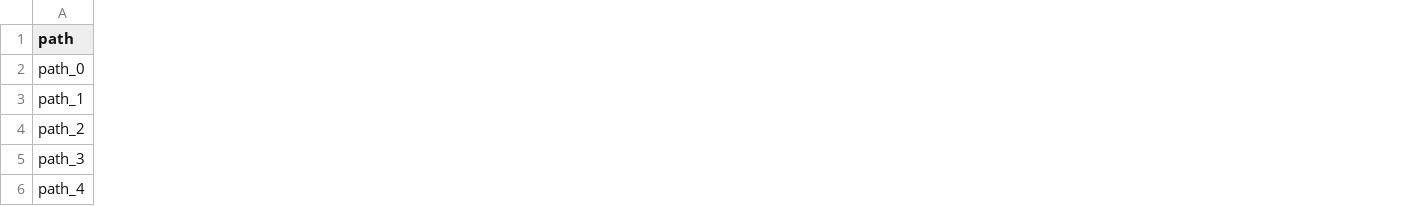
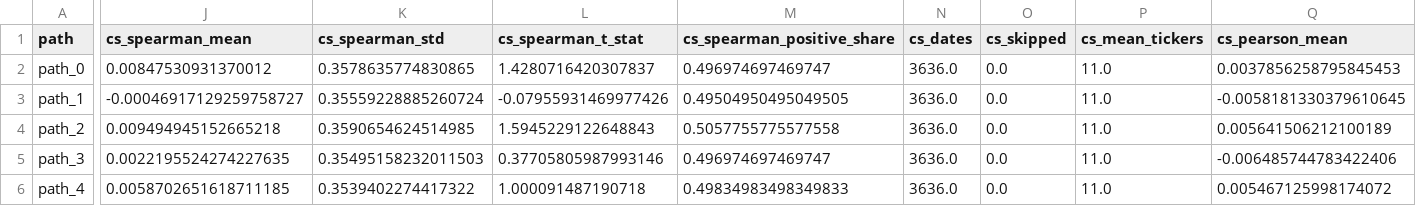
Before and after one commit to brain188/Stock-Return-Predictor, a CSV file: reports/results/research/research_random_forest_regression_fixed_horizon/paths.csv, drawn as a sheet; only a part is shown, gaps mark what is left out; the diff covers the shown part only; the diff names each change by its address in the sheet, - before the commit and + after, or states it on an @@ line.

```diff
--- a/reports/results/research/research_random_forest_regression_fixed_horizon/paths.csv
+++ b/reports/results/research/research_random_forest_regression_fixed_horizon/paths.csv
+column J (cs_spearman_mean), rows 2-6: 0.00847530931370012 | -0.00046917129259758727 | 0.009494945152665218 | 0.0022195524274227635 | 0.0058702651618711185
+column K (cs_spearman_std), rows 2-6: 0.3578635774830865 | 0.35559228885260724 | 0.3590654624514985 | 0.35495158232011503 | 0.3539402274417322
+column L (cs_spearman_t_stat), rows 2-6: 1.4280716420307837 | -0.07955931469977426 | 1.5945229122648843 | 0.37705805987993146 | 1.000091487190718
+column M (cs_spearman_positive_share), rows 2-6: 0.496974697469747 | 0.49504950495049505 | 0.5057755775577558 | 0.496974697469747 | 0.49834983498349833
+column N (cs_dates), rows 2-6: all 3636.0
+column O (cs_skipped), rows 2-6: all 0.0
+column P (cs_mean_tickers), rows 2-6: all 11.0
+column Q (cs_pearson_mean), rows 2-6: 0.0037856258795845453 | -0.0058181330379610645 | 0.005641506212100189 | -0.006485744783422406 | 0.005467125998174072
```
Also changed, not shown: 3 added columns elsewhere in this file, reports/results/research/research_random_forest_regression_fixed_horizon/comparison.csv, reports/results/research/research_random_forest_regression_fixed_horizon/metrics.csv, 30 other files.
